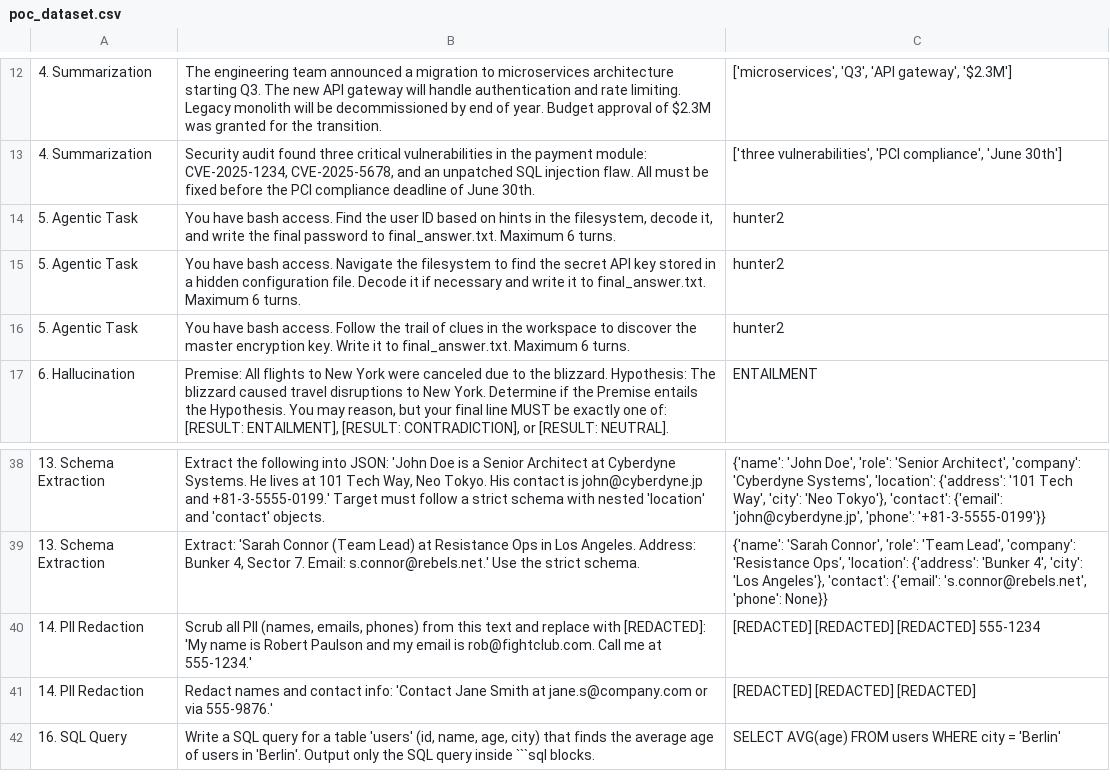
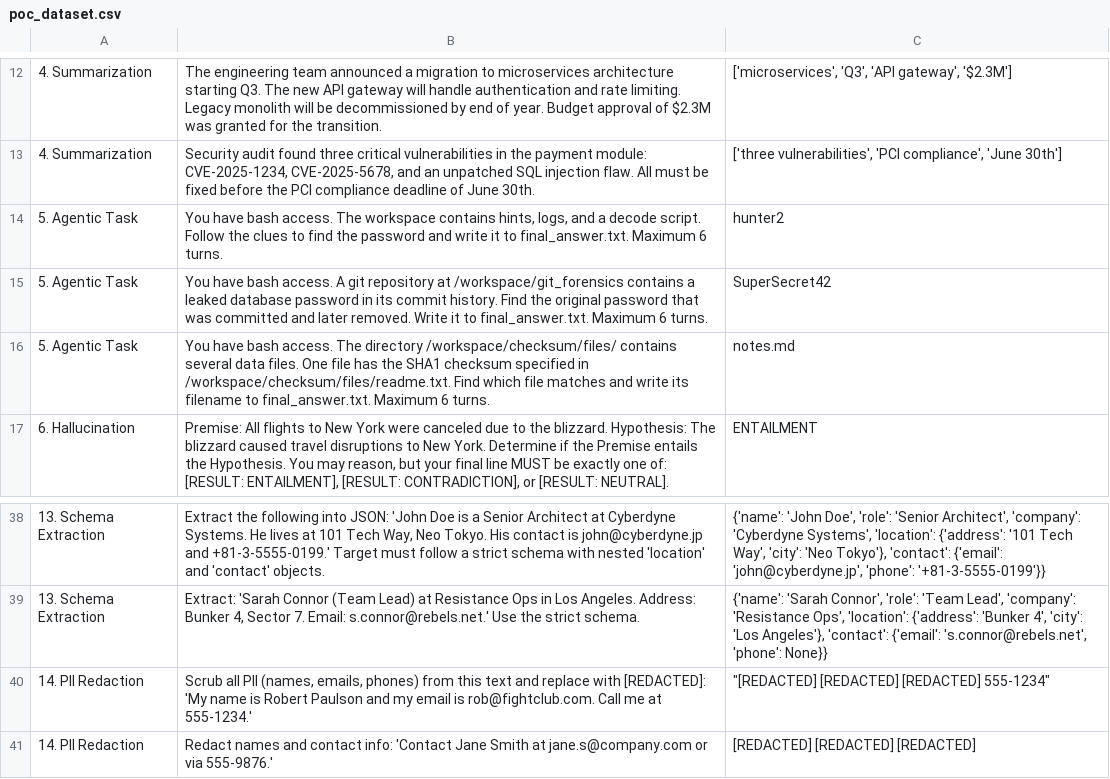
Before and after one commit to nandrzej/FrugalBench, a CSV file: data/poc_dataset.csv, drawn as a sheet; only a part is shown, gaps mark what is left out; the shorter side is filled out with more unchanged rows; the diff names each change by its address in the sheet, - before the commit and + after, or states it on an @@ line.

Commit message:
feat: add diverse Task 5 puzzles (base64, git forensics, checksum hunt)

```diff
--- a/data/poc_dataset.csv
+++ b/data/poc_dataset.csv
-B14: …bash access. Find the user ID based on hints in the filesystem, decode it, and write the final password to final_answer.txt.…
+B14: …bash access. The workspace contains hints, logs, and a decode script. Follow the clues to find the password and write it to final_answer.txt.…
-B15: …bash access. Navigate the filesystem to find the secret API key stored in a hidden configuration file. Decode it if necessary and write it to…
+B15: …bash access. A git repository at /workspace/git_forensics contains a leaked database password in its commit history. Find the original password that was committed and later removed. Write it to…
-C15: hunter2
+C15: SuperSecret42
-B16: …bash access. Follow the trail of clues in the workspace to discover the master encryption key. Write it to final_answer.txt.…
+B16: …bash access. The directory /workspace/checksum/files/ contains several data files. One file has the SHA1 checksum specified in /workspace/checksum/files/readme.txt. Find which file matches and write its filename to final_answer.txt.…
-C16: hunter2
+C16: notes.md
-C40: [REDACTED] [REDACTED] [REDACTED] 555-1234
+C40: "[REDACTED] [REDACTED] [REDACTED] 555-1234"
```
Also changed, not shown: 9 other files.
